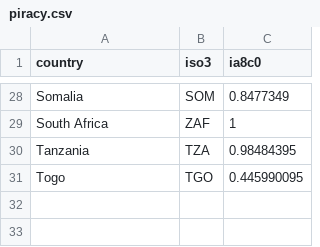
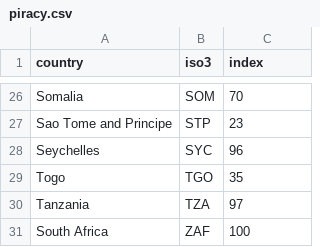
Before and after one commit to robisoniv/stable-seas, a CSV file: data/piracy/piracy.csv, drawn as a sheet; only a part is shown, gaps mark what is left out; removed rows and columns are numbered as before the commit, all else as after; the diff covers the shown part only; the diff names each change by its address in the sheet, - before the commit and + after, or states it on an @@ line.

```diff
--- a/data/piracy/piracy.csv
+++ b/data/piracy/piracy.csv
-C1: ia8c0
+C1: index
-C26 (index): 0.8477349
+C26 (index): 70
-row 29: South Africa | ZAF | 1
-row 30: Tanzania | TZA | 0.98484395
+row 27: Sao Tome and Principe | STP | 23
+row 28: Seychelles | SYC | 96
-C29 (index): 0.445990095
+C29 (index): 35
+row 30: Tanzania | TZA | 97
+row 31: South Africa | ZAF | 100
```
Also changed, not shown: 7 added rows, 9 removed rows and 16 edited cells elsewhere in this file, 2 other files.
